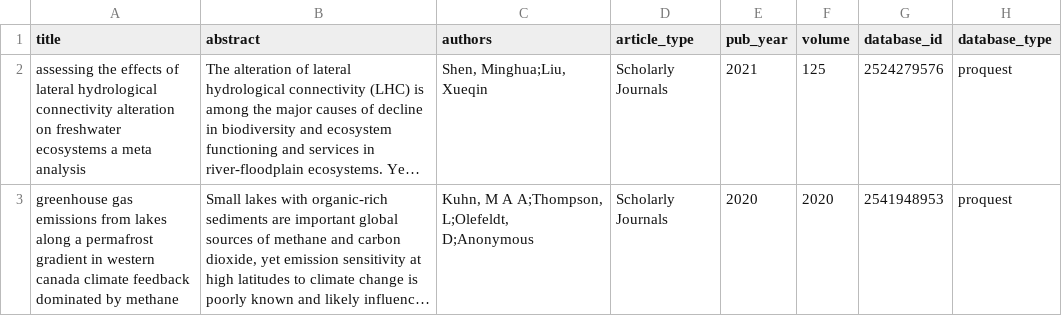
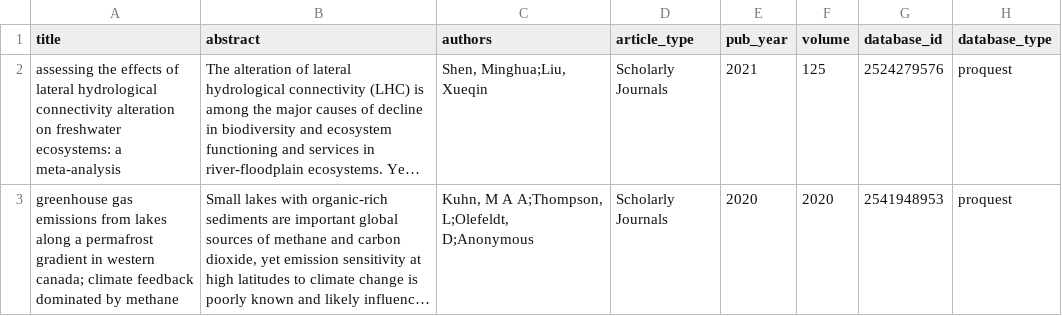
Before and after one commit to Delta-Stewardship-Council/swg-21-meta-analysis, a CSV file: data_clean/LY_assignments_split.csv, drawn as a sheet; only a part is shown; long unchanged cells end in …; the diff covers the shown part only; the diff names each change by its address in the sheet, - before the commit and + after, or states it on an @@ line.

```diff
--- a/data_clean/LY_assignments_split.csv
+++ b/data_clean/LY_assignments_split.csv
-A2 (title): …on freshwater ecosystems a meta analysis
+A2 (title): …on freshwater ecosystems: a meta-analysis
-A3 (title): …in western canada climate feedback…
+A3 (title): …in western canada; climate feedback…
```
Also changed, not shown: 60 edited cells elsewhere in this file, data_clean/CP_assignments_split.csv, data_clean/DC_assignments_split.csv, 6 other files.
